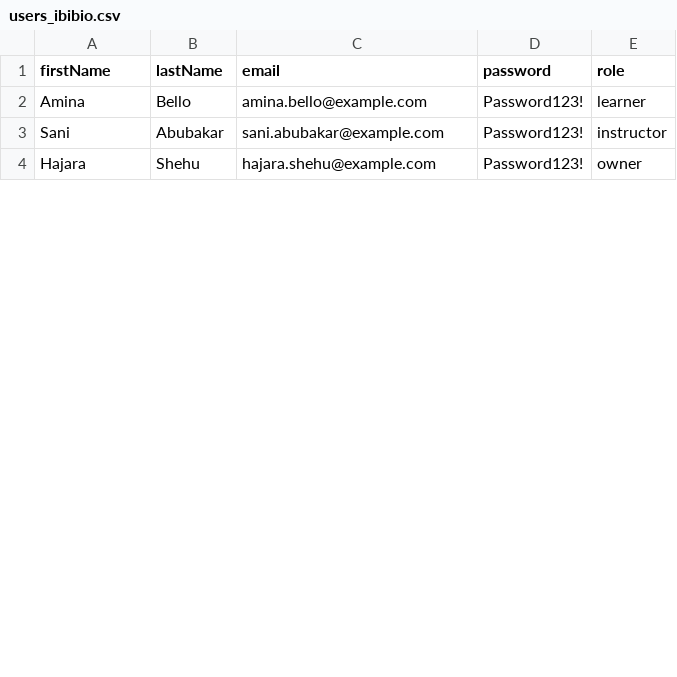
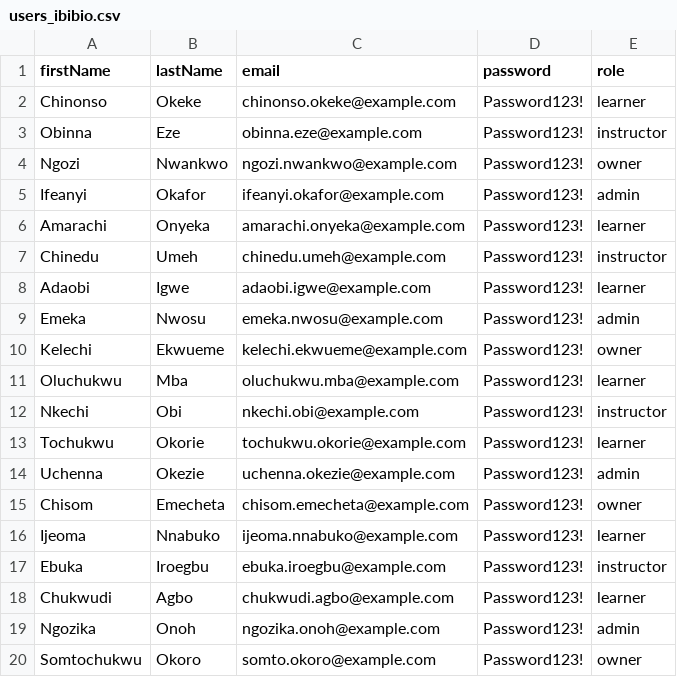
Before and after one commit to EkeHanson/complete_lms, a CSV file: users_ibibio.csv, drawn as a sheet; only a part is shown; the diff covers the shown part only.

```diff
--- a/users_ibibio.csv
+++ b/users_ibibio.csv
@@ -1,4 +1,20 @@
 firstName,lastName,email,password,role
-Amina,Bello,amina.bello@example.com,Password123!,learner
-Sani,Abubakar,sani.abubakar@example.com,Password123!,instructor
-Hajara,Shehu,hajara.shehu@example.com,Password123!,owner
+Chinonso,Okeke,chinonso.okeke@example.com,Password123!,learner
+Obinna,Eze,obinna.eze@example.com,Password123!,instructor
+Ngozi,Nwankwo,ngozi.nwankwo@example.com,Password123!,owner
+Ifeanyi,Okafor,ifeanyi.okafor@example.com,Password123!,admin
+Amarachi,Onyeka,amarachi.onyeka@example.com,Password123!,learner
+Chinedu,Umeh,chinedu.umeh@example.com,Password123!,instructor
+Adaobi,Igwe,adaobi.igwe@example.com,Password123!,learner
+Emeka,Nwosu,emeka.nwosu@example.com,Password123!,admin
+Kelechi,Ekwueme,kelechi.ekwueme@example.com,Password123!,owner
+Oluchukwu,Mba,oluchukwu.mba@example.com,Password123!,learner
+Nkechi,Obi,nkechi.obi@example.com,Password123!,instructor
+Tochukwu,Okorie,tochukwu.okorie@example.com,Password123!,learner
+Uchenna,Okezie,uchenna.okezie@example.com,Password123!,admin
+Chisom,Emecheta,chisom.emecheta@example.com,Password123!,owner
+Ijeoma,Nnabuko,ijeoma.nnabuko@example.com,Password123!,learner
+Ebuka,Iroegbu,ebuka.iroegbu@example.com,Password123!,instructor
+Chukwudi,Agbo,chukwudi.agbo@example.com,Password123!,learner
+Ngozika,Onoh,ngozika.onoh@example.com,Password123!,admin
+Somtochukwu,Okoro,somto.okoro@example.com,Password123!,owner
```
Also changed, not shown: 6 added rows, 2 removed rows and 15 edited cells elsewhere in this file, 19 other files.
